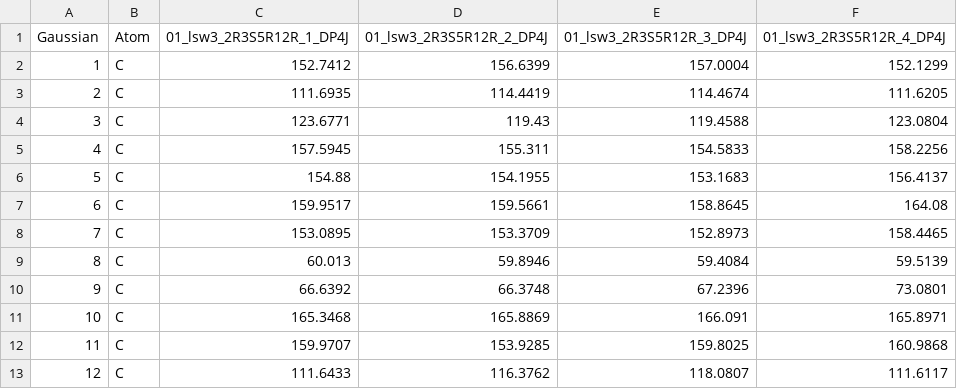
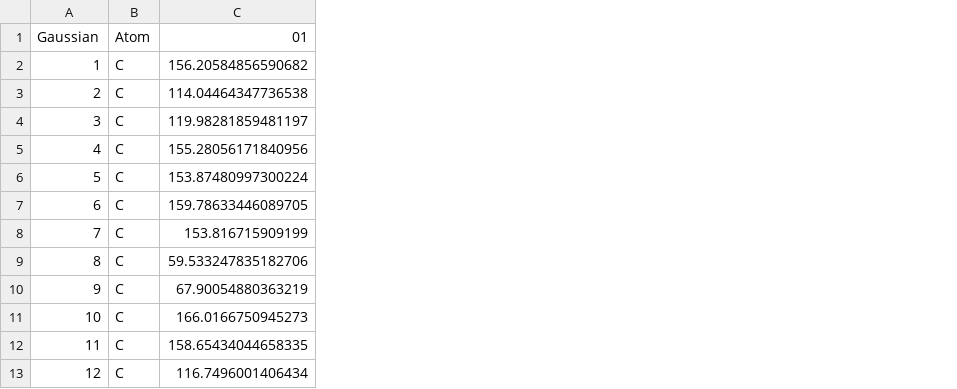
Before and after one commit to Domirop/CSICProject, a CSV file: CSIC/hey.csv, drawn as a sheet; only a part is shown; removed rows and columns are numbered as before the commit, all else as after; the diff names each change by its address in the sheet, - before the commit and + after, or states it on an @@ line.

```diff
--- a/CSIC/hey.csv
+++ b/CSIC/hey.csv
-column C, rows 1-13: 01_lsw3_2R3S5R12R_1_DP4J | 152.7412 | 111.6935 | 123.6771 | 157.5945 | 154.88 | 159.9517 | 153.0895 | 60.013 | 66.6392 | 165.3468 | 159.9707 | 111.6433
-column D, rows 1-13: 01_lsw3_2R3S5R12R_2_DP4J | 156.6399 | 114.4419 | 119.43 | 155.311 | 154.1955 | 159.5661 | 153.3709 | 59.8946 | 66.3748 | 165.8869 | 153.9285 | 116.3762
-column E, rows 1-13: 01_lsw3_2R3S5R12R_3_DP4J | 157.0004 | 114.4674 | 119.4588 | 154.5833 | 153.1683 | 158.8645 | 152.8973 | 59.4084 | 67.2396 | 166.091 | 159.8025 | 118.0807
-column F, rows 1-13: 01_lsw3_2R3S5R12R_4_DP4J | 152.1299 | 111.6205 | 123.0804 | 158.2256 | 156.4137 | 164.08 | 158.4465 | 59.5139 | 73.0801 | 165.8971 | 160.9868 | 111.6117
+column C, rows 1-13: 01 | 156.20584856590682 | 114.04464347736538 | 119.98281859481197 | 155.28056171840956 | 153.87480997300224 | 159.78633446089705 | 153.816715909199 | 59.533247835182706 | 67.90054880363219 | 166.0166750945273 | 158.65434044658335 | 116.7496001406434
```
Also changed, not shown: 8 other files.
